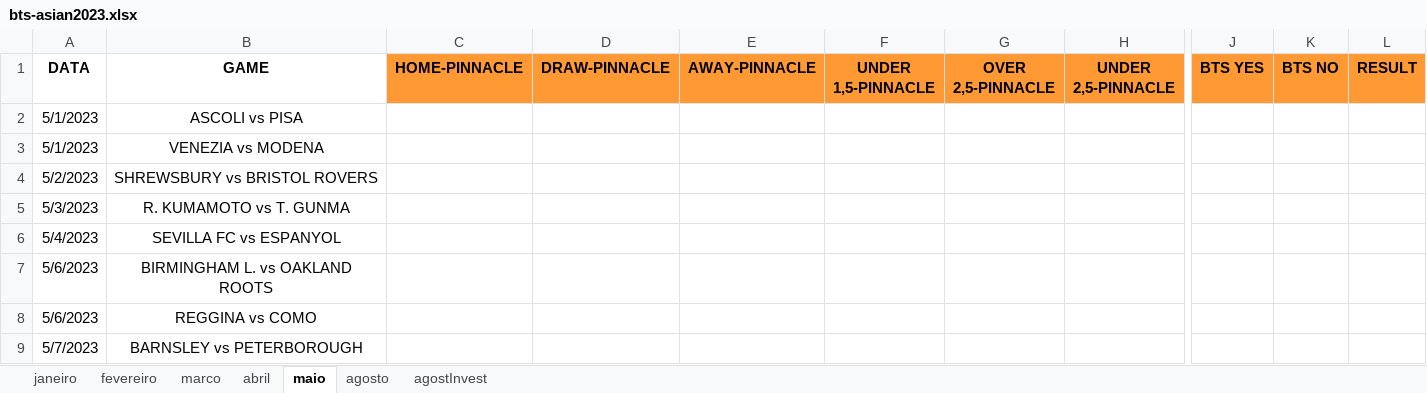
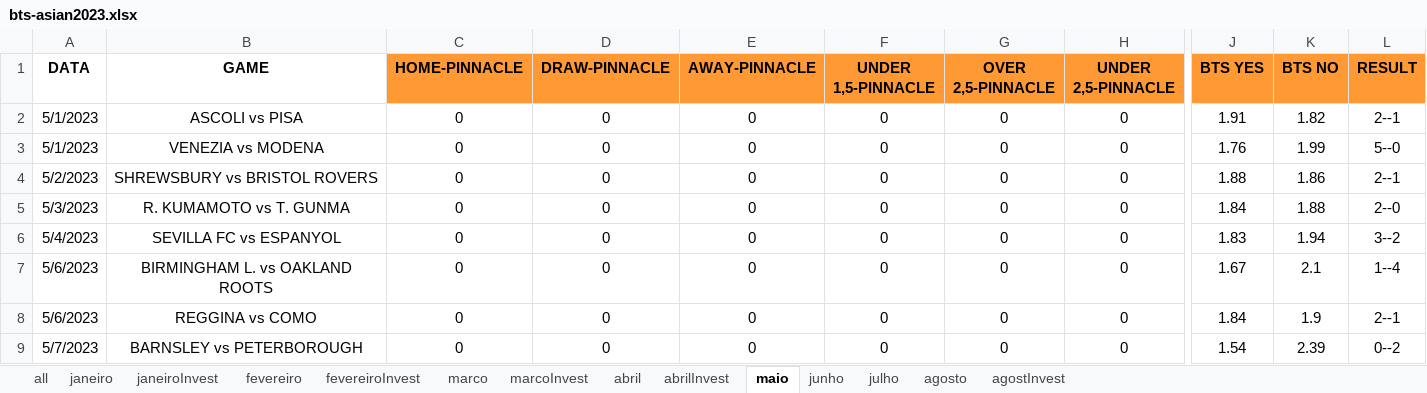
Before and after one commit to JardelLion/automationbet-matriz, an Excel workbook: tecnica_analise/2023/bts-asian2023.xlsx, sheet maio, drawn as a sheet; only a part is shown, gaps mark what is left out; values as stored, in another font and other column widths than the file's, no borders; the diff covers the shown part only; the diff names each change by its address in the sheet, - before the commit and + after, or states it on an @@ line.

```diff
--- a/tecnica_analise/2023/bts-asian2023.xlsx (sheet maio)
+++ b/tecnica_analise/2023/bts-asian2023.xlsx (sheet maio)
+sheet tab: all
+sheet tab: janeiroInvest
+sheet tab: fevereiroInvest
+sheet tab: marcoInvest
+sheet tab: abrilInvest
+sheet tab: junho
+sheet tab: julho
-C2:C9 (HOME-PINNACLE): (empty)
+C2:C9 (HOME-PINNACLE): 0
-D2:D9 (DRAW-PINNACLE): (empty)
+D2:D9 (DRAW-PINNACLE): 0
-E2:E9 (AWAY-PINNACLE): (empty)
+E2:E9 (AWAY-PINNACLE): 0
-F2:F9 (UNDER 1,5-PINNACLE): (empty)
+F2:F9 (UNDER 1,5-PINNACLE): 0
-G2:G9 (OVER 2,5-PINNACLE): (empty)
+G2:G9 (OVER 2,5-PINNACLE): 0
-H2:H9 (UNDER 2,5-PINNACLE): (empty)
+H2:H9 (UNDER 2,5-PINNACLE): 0
-J2 (BTS YES): (empty)
+J2 (BTS YES): 1.91
-K2 (BTS NO): (empty)
+K2 (BTS NO): 1.82
-L2 (RESULT): (empty)
+L2 (RESULT): 2--1
-J3 (BTS YES): (empty)
+J3 (BTS YES): 1.76
-K3 (BTS NO): (empty)
+K3 (BTS NO): 1.99
-L3 (RESULT): (empty)
+L3 (RESULT): 5--0
-J4 (BTS YES): (empty)
+J4 (BTS YES): 1.88
-K4 (BTS NO): (empty)
+K4 (BTS NO): 1.86
-L4 (RESULT): (empty)
+L4 (RESULT): 2--1
-J5 (BTS YES): (empty)
+J5 (BTS YES): 1.84
-K5 (BTS NO): (empty)
+K5 (BTS NO): 1.88
-L5 (RESULT): (empty)
+L5 (RESULT): 2--0
-J6 (BTS YES): (empty)
+J6 (BTS YES): 1.83
-K6 (BTS NO): (empty)
+K6 (BTS NO): 1.94
-L6 (RESULT): (empty)
+L6 (RESULT): 3--2
-J7 (BTS YES): (empty)
+J7 (BTS YES): 1.67
-K7 (BTS NO): (empty)
+K7 (BTS NO): 2.1
-L7 (RESULT): (empty)
+L7 (RESULT): 1--4
-J8 (BTS YES): (empty)
+J8 (BTS YES): 1.84
-K8 (BTS NO): (empty)
+K8 (BTS NO): 1.9
-L8 (RESULT): (empty)
+L8 (RESULT): 2--1
-J9 (BTS YES): (empty)
+J9 (BTS YES): 1.54
-K9 (BTS NO): (empty)
+K9 (BTS NO): 2.39
-L9 (RESULT): (empty)
+L9 (RESULT): 0--2
```
Also changed, not shown: 252 edited cells and cell formats elsewhere in this sheet, sheet marco, sheet abril, sheet agostInvest, sheet agosto, formulas that keep their value, tecnica_analise/2022/EXPECTED-OVER-2022.xlsx, tecnica_analise/2022/bts-asian2022.xlsx, 8 other files.
